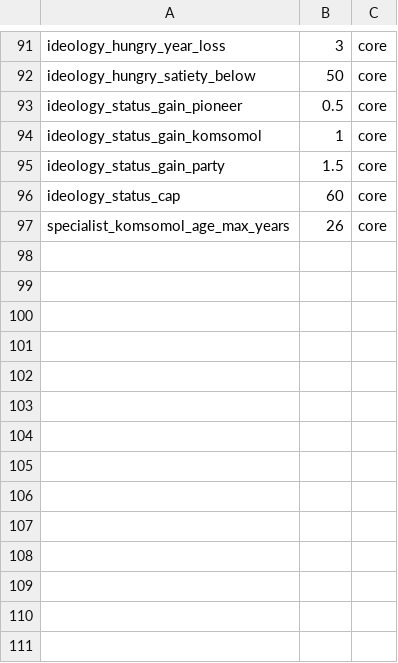
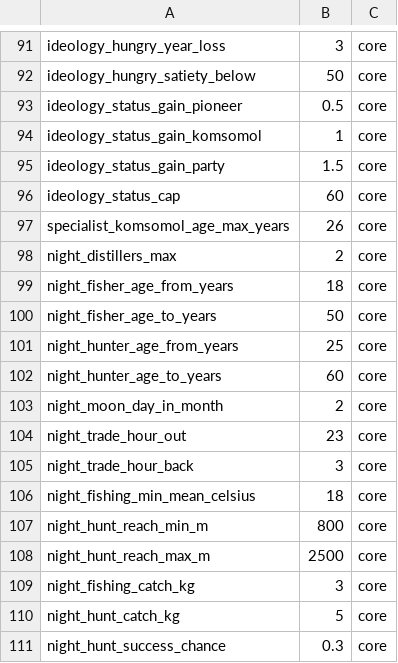
Before and after one commit to algb006/kolkhoz_root, a CSV file: tables/world_params.csv, drawn as a sheet; only a part is shown, gaps mark what is left out.

```diff
--- a/tables/world_params.csv
+++ b/tables/world_params.csv
@@ -97 +97,15 @@ ideology_status_cap,60,core
 specialist_komsomol_age_max_years,26,core
+night_distillers_max,2,core
+night_fisher_age_from_years,18,core
+night_fisher_age_to_years,50,core
+night_hunter_age_from_years,25,core
+night_hunter_age_to_years,60,core
+night_moon_day_in_month,2,core
+night_trade_hour_out,23,core
+night_trade_hour_back,3,core
+night_fishing_min_mean_celsius,18,core
+night_hunt_reach_min_m,800,core
+night_hunt_reach_max_m,2500,core
+night_fishing_catch_kg,3,core
+night_hunt_catch_kg,5,core
+night_hunt_success_chance,0.3,core
```
